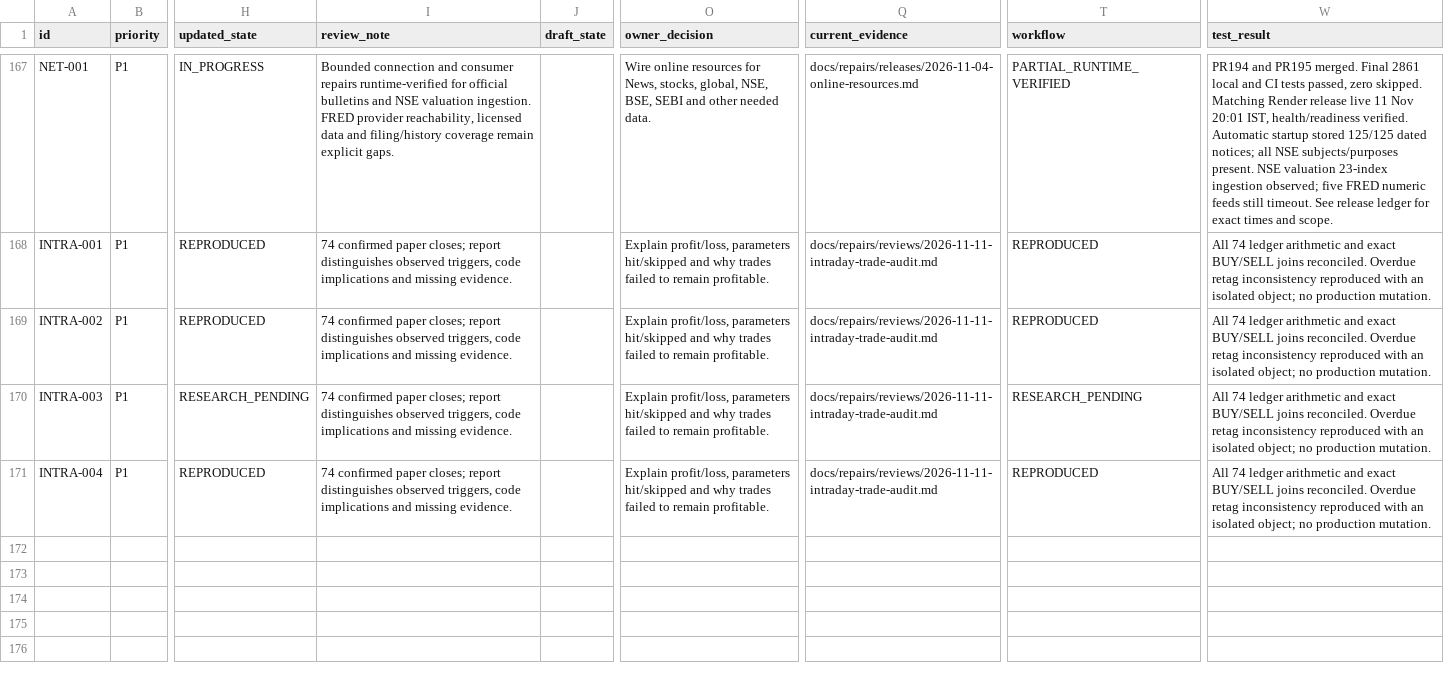
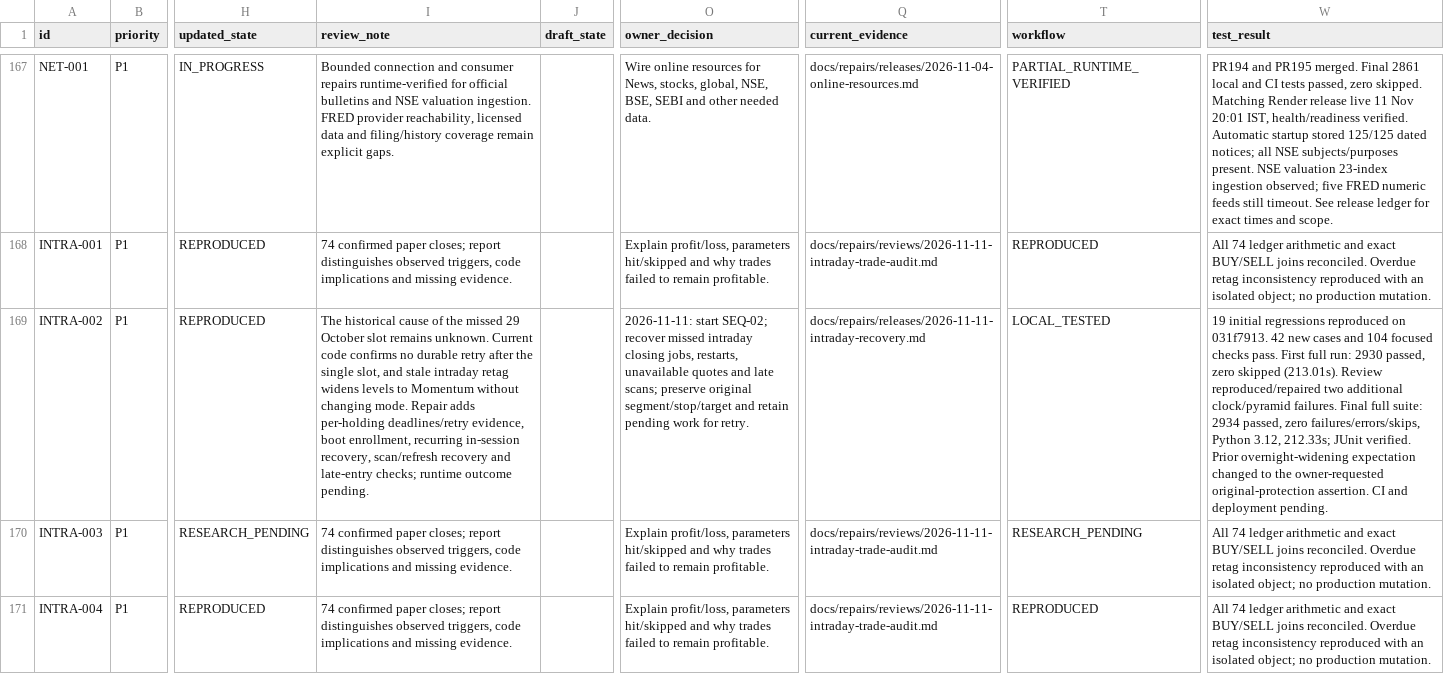
Before and after one commit to damandamanaulakh-tech/MARS, a CSV file: docs/repairs/backlog.csv, drawn as a sheet; only a part is shown, gaps mark what is left out; the diff names each change by its address in the sheet, - before the commit and + after, or states it on an @@ line.

Commit message:
Recover intraday closing deadlines without changing position protection

```diff
--- a/docs/repairs/backlog.csv
+++ b/docs/repairs/backlog.csv
-I169 (review_note): 74 confirmed paper closes; report distinguishes observed triggers, code implications and missing evidence.
+I169 (review_note): The historical cause of the missed 29 October slot remains unknown. Current code confirms no durable retry after the single slot, and stale intraday retag widens levels to Momentum without changing mode. Repair adds per-holding deadlines/retry evidence, boot enrollment, recurring in-session recovery, scan/refresh recovery and late-entry checks; runtime outcome pending.
-O169 (owner_decision): Explain profit/loss, parameters hit/skipped and why trades failed to remain profitable.
+O169 (owner_decision): 2026-11-11: start SEQ-02; recover missed intraday closing jobs, restarts, unavailable quotes and late scans; preserve original segment/stop/target and retain pending work for retry.
-Q169 (current_evidence): docs/repairs/reviews/2026-11-11-intraday-trade-audit.md
+Q169 (current_evidence): docs/repairs/releases/2026-11-11-intraday-recovery.md
-T169 (workflow): REPRODUCED
+T169 (workflow): LOCAL_TESTED
-W169 (test_result): All 74 ledger arithmetic and exact BUY/SELL joins reconciled. Overdue retag inconsistency reproduced with an isolated object; no production mutation.
+W169 (test_result): 19 initial regressions reproduced on 031f7913. 42 new cases and 104 focused checks pass. First full run: 2930 passed, zero skipped (213.01s). Review reproduced/repaired two additional clock/pyramid failures. Final full suite: 2934 passed, zero failures/errors/skips, Python 3.12, 212.33s; JUnit verified. Prior overnight-widening expectation changed to the owner-requested original-protection assertion. CI and deployment pending.
```
Also changed, not shown: 21 other files.
